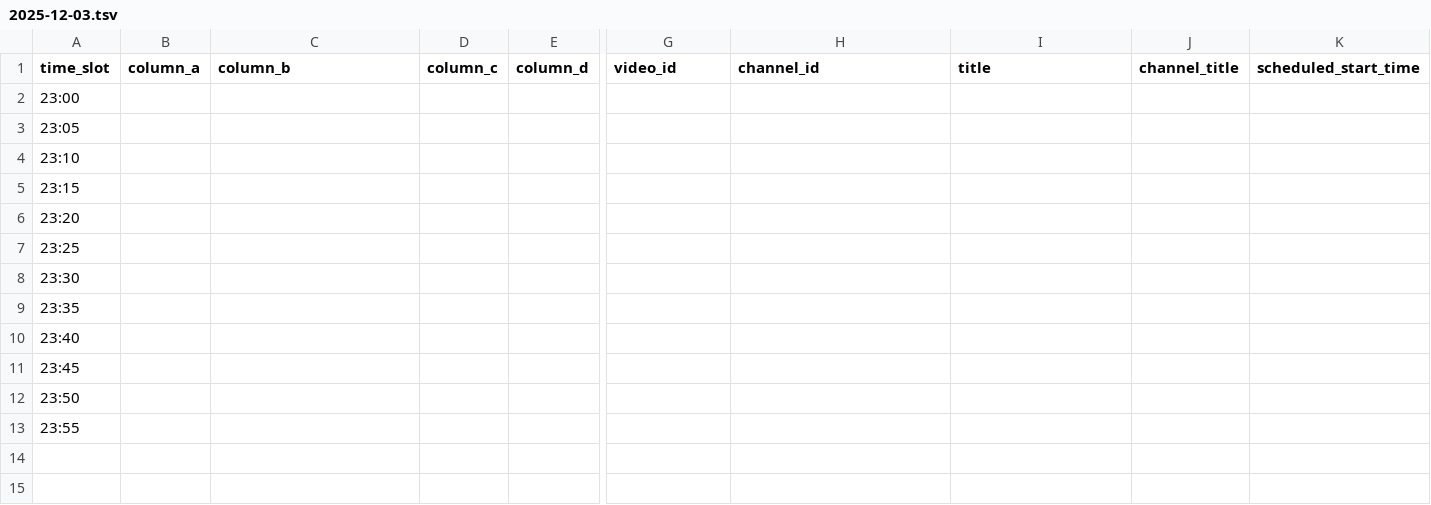
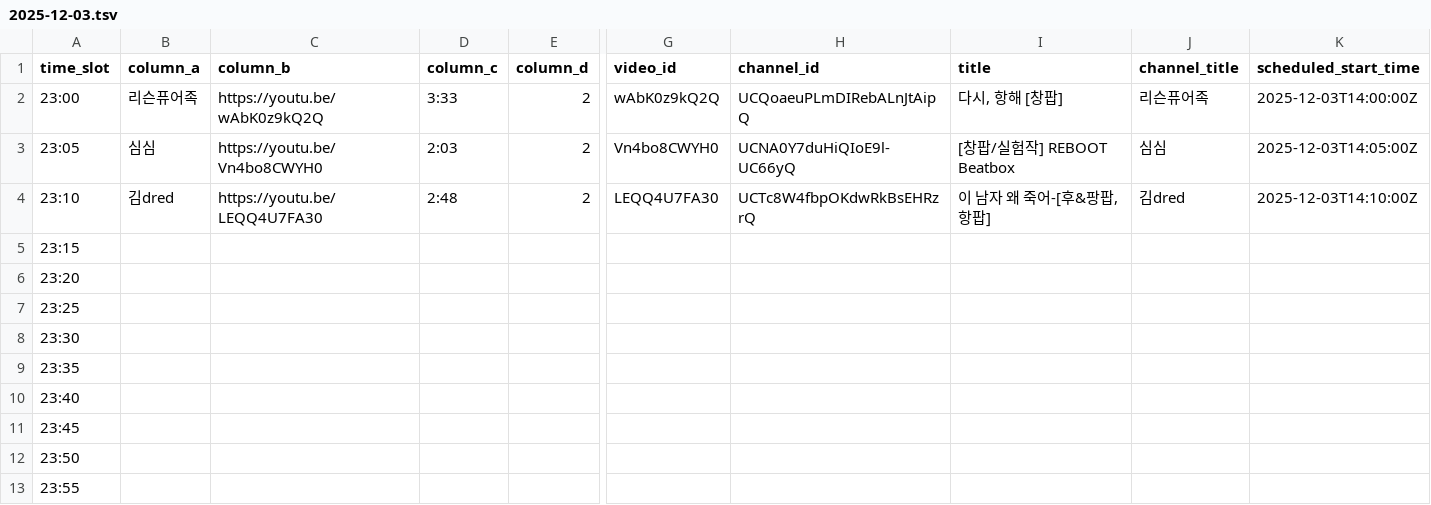
Before and after one commit to ChangpopWiki/premiere-relay-archive-data, a TSV file: 2025/12/2025-12-03.tsv, drawn as a sheet; only a part is shown, gaps mark what is left out; the diff covers the shown part only; the diff names each change by its address in the sheet, - before the commit and + after, or states it on an @@ line.

```diff
--- a/2025/12/2025-12-03.tsv
+++ b/2025/12/2025-12-03.tsv
-B2 (column_a): (empty)
+B2 (column_a): 리슨퓨어족
-C2 (column_b): (empty)
+C2 (column_b): https://youtu.be/wAbK0z9kQ2Q
-D2 (column_c): (empty)
+D2 (column_c): 3:33
-E2:E4 (column_d): (empty)
+E2:E4 (column_d): 2
-G2 (video_id): (empty)
+G2 (video_id): wAbK0z9kQ2Q
-H2 (channel_id): (empty)
+H2 (channel_id): UCQoaeuPLmDIRebALnJtAipQ
-I2 (title): (empty)
+I2 (title): 다시, 항해 [창팝]
-J2 (channel_title): (empty)
+J2 (channel_title): 리슨퓨어족
-K2 (scheduled_start_time): (empty)
+K2 (scheduled_start_time): 2025-12-03T14:00:00Z
-B3 (column_a): (empty)
+B3 (column_a): 심심
-C3 (column_b): (empty)
+C3 (column_b): https://youtu.be/Vn4bo8CWYH0
-D3 (column_c): (empty)
+D3 (column_c): 2:03
-G3 (video_id): (empty)
+G3 (video_id): Vn4bo8CWYH0
-H3 (channel_id): (empty)
+H3 (channel_id): UCNA0Y7duHiQIoE9l-UC66yQ
-I3 (title): (empty)
+I3 (title): [창팝/실험작] REBOOT Beatbox
-J3 (channel_title): (empty)
+J3 (channel_title): 심심
-K3 (scheduled_start_time): (empty)
+K3 (scheduled_start_time): 2025-12-03T14:05:00Z
-B4 (column_a): (empty)
+B4 (column_a): 김dred
-C4 (column_b): (empty)
+C4 (column_b): https://youtu.be/LEQQ4U7FA30
-D4 (column_c): (empty)
+D4 (column_c): 2:48
-G4 (video_id): (empty)
+G4 (video_id): LEQQ4U7FA30
-H4 (channel_id): (empty)
+H4 (channel_id): UCTc8W4fbpOKdwRkBsEHRzrQ
-I4 (title): (empty)
+I4 (title): 이 남자 왜 죽어-[후&팡팝,항팝]
-J4 (channel_title): (empty)
+J4 (channel_title): 김dred
-K4 (scheduled_start_time): (empty)
+K4 (scheduled_start_time): 2025-12-03T14:10:00Z
```
Also changed, not shown: 6 edited cells elsewhere in this file, 1 other file.
